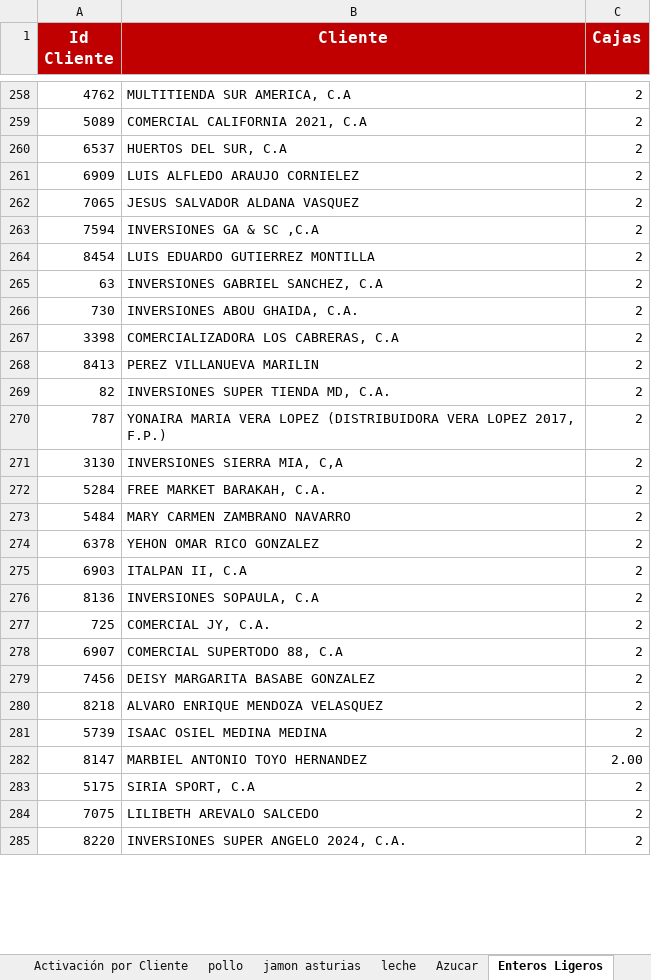
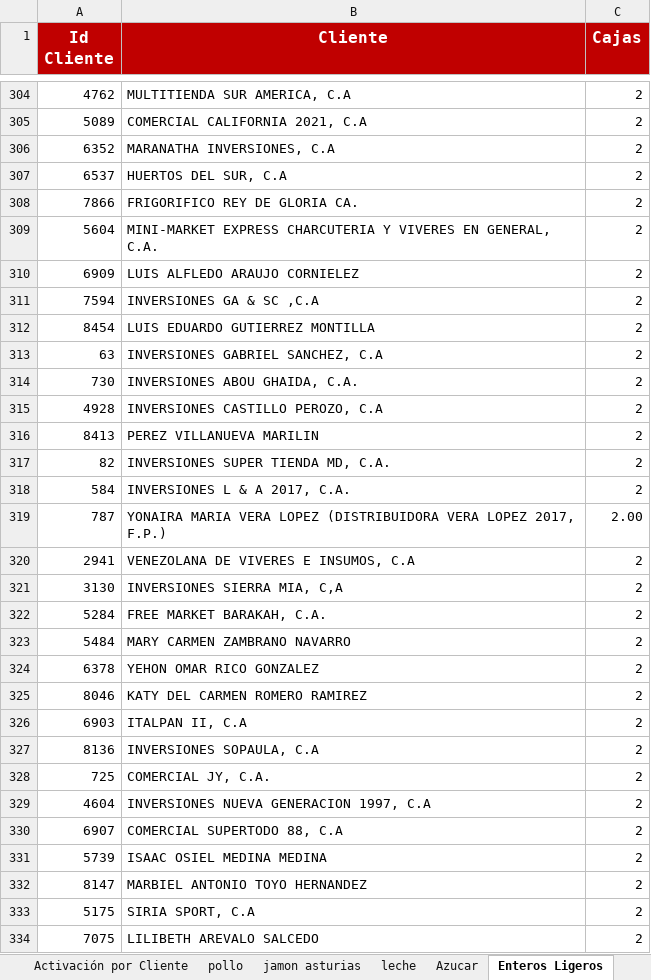
Before and after one commit to pagoscodizulca-svg/dashboard-fdv---planificador, an Excel workbook: sheet.xlsx, sheet Enteros Ligeros, drawn as a sheet; only a part is shown, gaps mark what is left out; the shorter side is filled out with more unchanged rows; values as stored, in another font and other column widths than the file's, no borders; charts and pictures not drawn; removed rows and columns are numbered as before the commit, all else as after; the diff covers the shown part only; the diff names each change by its address in the sheet, - before the commit and + after, or states it on an @@ line.

```diff
--- a/sheet.xlsx (sheet Enteros Ligeros)
+++ b/sheet.xlsx (sheet Enteros Ligeros)
+row 306: 6352 | MARANATHA INVERSIONES, C.A | 2
+row 308: 7866 | FRIGORIFICO REY DE GLORIA CA. | 2
+row 309: 5604 | MINI-MARKET EXPRESS CHARCUTERIA Y VIVERES EN GENERAL, C.A. | 2
-row 262: 7065 | JESUS SALVADOR ALDANA VASQUEZ | 2
-row 267: 3398 | COMERCIALIZADORA LOS CABRERAS, C.A | 2
+row 315: 4928 | INVERSIONES CASTILLO PEROZO, C.A | 2
+row 318: 584 | INVERSIONES L & A 2017, C.A. | 2
-C319 (Cajas): 2
+C319 (Cajas): 2.00
+row 320: 2941 | VENEZOLANA DE VIVERES E INSUMOS, C.A | 2
+row 325: 8046 | KATY DEL CARMEN ROMERO RAMIREZ | 2
+row 329: 4604 | INVERSIONES NUEVA GENERACION 1997, C.A | 2
-row 279: 7456 | DEISY MARGARITA BASABE GONZALEZ | 2
-row 280: 8218 | ALVARO ENRIQUE MENDOZA VELASQUEZ | 2
-C332 (Cajas): 2.00
+C332 (Cajas): 2
```
Also changed, not shown: 110 added rows, 41 removed rows and 14 edited cells elsewhere in this sheet, sheet pollo, sheet Volumen por SKU, sheet Azucar, sheet leche, sheet jamon asturias, sheet Grid de Activación por Vendedor, 1 more sheet.
